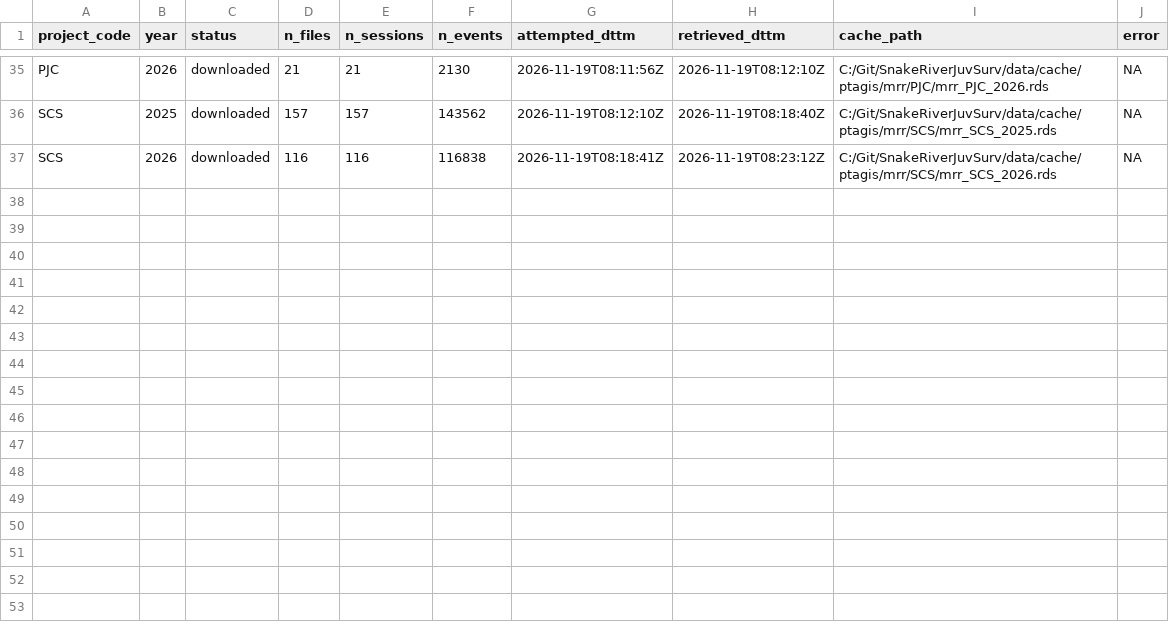
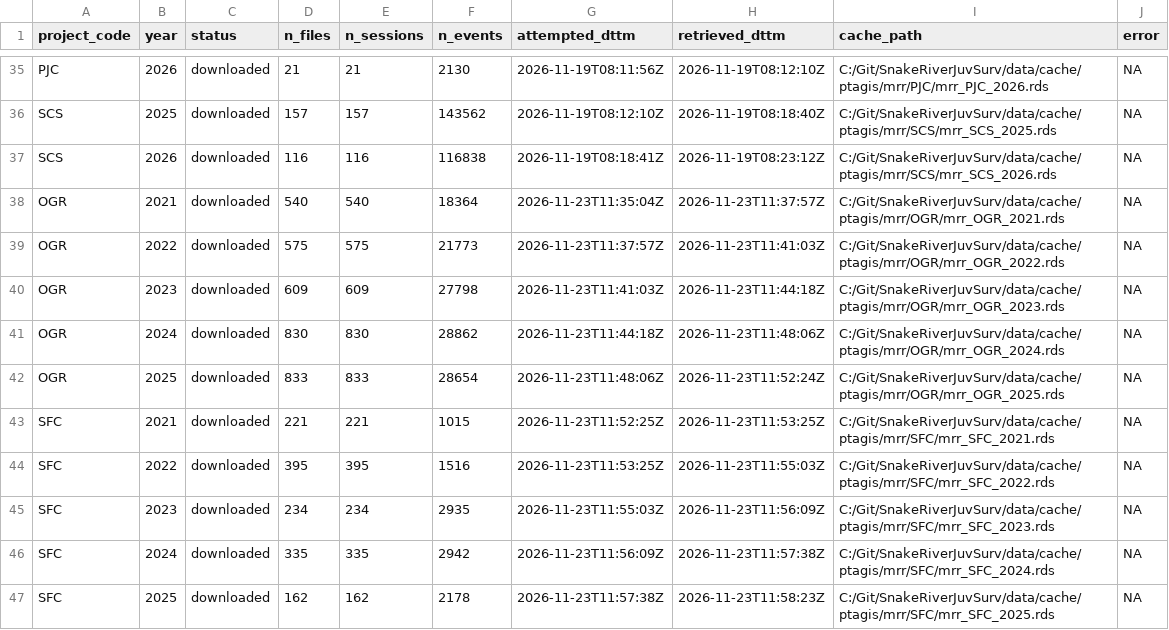
Before and after one commit to NPTfisheries/SnakeRiverJuvSurv, a CSV file: data/cache/ptagis/mrr/mrr_retrieval_log.csv, drawn as a sheet; only a part is shown, gaps mark what is left out; the diff names each change by its address in the sheet, - before the commit and + after, or states it on an @@ line.

Commit message:
cached OGR and SFC data 2021-2025

```diff
--- a/data/cache/ptagis/mrr/mrr_retrieval_log.csv
+++ b/data/cache/ptagis/mrr/mrr_retrieval_log.csv
+row 38: OGR | 2021 | downloaded | 540 | 540 | 18364 | 2026-11-23T11:35:04Z | 2026-11-23T11:37:57Z | C:/Git/SnakeRiverJuvSurv/data/cache/ptagis/mrr/OGR/mrr_OGR_2021.rds | NA
+row 39: OGR | 2022 | downloaded | 575 | 575 | 21773 | 2026-11-23T11:37:57Z | 2026-11-23T11:41:03Z | C:/Git/SnakeRiverJuvSurv/data/cache/ptagis/mrr/OGR/mrr_OGR_2022.rds | NA
+row 40: OGR | 2023 | downloaded | 609 | 609 | 27798 | 2026-11-23T11:41:03Z | 2026-11-23T11:44:18Z | C:/Git/SnakeRiverJuvSurv/data/cache/ptagis/mrr/OGR/mrr_OGR_2023.rds | NA
+row 41: OGR | 2024 | downloaded | 830 | 830 | 28862 | 2026-11-23T11:44:18Z | 2026-11-23T11:48:06Z | C:/Git/SnakeRiverJuvSurv/data/cache/ptagis/mrr/OGR/mrr_OGR_2024.rds | NA
+row 42: OGR | 2025 | downloaded | 833 | 833 | 28654 | 2026-11-23T11:48:06Z | 2026-11-23T11:52:24Z | C:/Git/SnakeRiverJuvSurv/data/cache/ptagis/mrr/OGR/mrr_OGR_2025.rds | NA
+row 43: SFC | 2021 | downloaded | 221 | 221 | 1015 | 2026-11-23T11:52:25Z | 2026-11-23T11:53:25Z | C:/Git/SnakeRiverJuvSurv/data/cache/ptagis/mrr/SFC/mrr_SFC_2021.rds | NA
+row 44: SFC | 2022 | downloaded | 395 | 395 | 1516 | 2026-11-23T11:53:25Z | 2026-11-23T11:55:03Z | C:/Git/SnakeRiverJuvSurv/data/cache/ptagis/mrr/SFC/mrr_SFC_2022.rds | NA
+row 45: SFC | 2023 | downloaded | 234 | 234 | 2935 | 2026-11-23T11:55:03Z | 2026-11-23T11:56:09Z | C:/Git/SnakeRiverJuvSurv/data/cache/ptagis/mrr/SFC/mrr_SFC_2023.rds | NA
+row 46: SFC | 2024 | downloaded | 335 | 335 | 2942 | 2026-11-23T11:56:09Z | 2026-11-23T11:57:38Z | C:/Git/SnakeRiverJuvSurv/data/cache/ptagis/mrr/SFC/mrr_SFC_2024.rds | NA
+row 47: SFC | 2025 | downloaded | 162 | 162 | 2178 | 2026-11-23T11:57:38Z | 2026-11-23T11:58:23Z | C:/Git/SnakeRiverJuvSurv/data/cache/ptagis/mrr/SFC/mrr_SFC_2025.rds | NA
```
Also changed, not shown: data/processed/mark_prep/prep_20261123_1259/input_manifest.csv, 17 other files.
